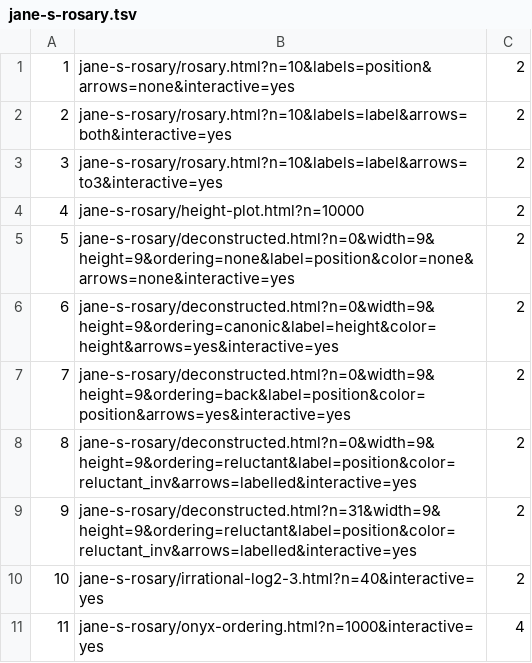
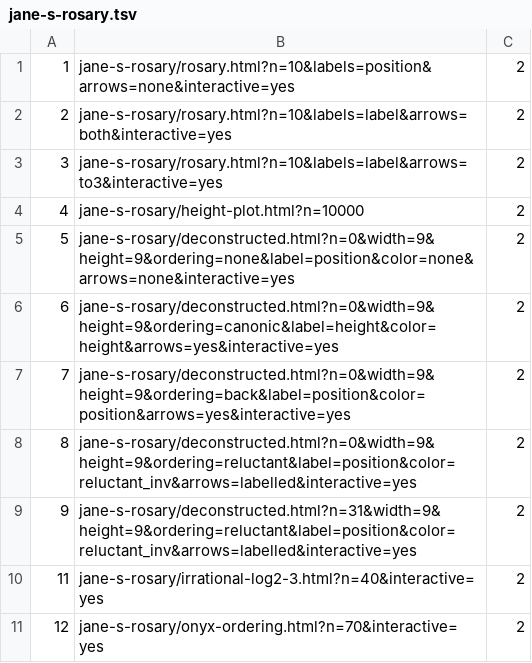
Before and after one commit to douzebis/blog.atlant.is, a TSV file: tools/capture-figures/jane-s-rosary.tsv, drawn as a sheet.

Commit message:
Rosary paper: figures (spec 0002, step 7)
- every caption says what to look at
- Figure 10 (new): the binary tree with each bead above its phase, the
  cone of bead 3 as a strip, up moves as shifts by alpha; Figure 13
  (new): two columns of the numerical table as plots; both drawn by
  research/jane-s-rosary/draw_figures.py, in light and dark variants
- the circle of multiples becomes Figure 11 and the onyx tree Figure 12;
  the onyx tree is redrawn on 70 beads so that it can be read
- Figures 4 and 12 come alive in the page on a click (link title "live",
  layouts/_partials/live.html); spec 0001 updated
- no statement changed (tools/compare_statements.py: 0 differences)

```diff
--- a/tools/capture-figures/jane-s-rosary.tsv
+++ b/tools/capture-figures/jane-s-rosary.tsv
@@ -9,3 +9,3 @@
 9	jane-s-rosary/deconstructed.html?n=31&width=9&height=9&ordering=reluctant&label=position&color=reluctant_inv&arrows=labelled&interactive=yes	2
-10	jane-s-rosary/irrational-log2-3.html?n=40&interactive=yes	2
-11	jane-s-rosary/onyx-ordering.html?n=1000&interactive=yes	4
+11	jane-s-rosary/irrational-log2-3.html?n=40&interactive=yes	2
+12	jane-s-rosary/onyx-ordering.html?n=70&interactive=yes	2
```
Also changed, not shown: 20 other files.
